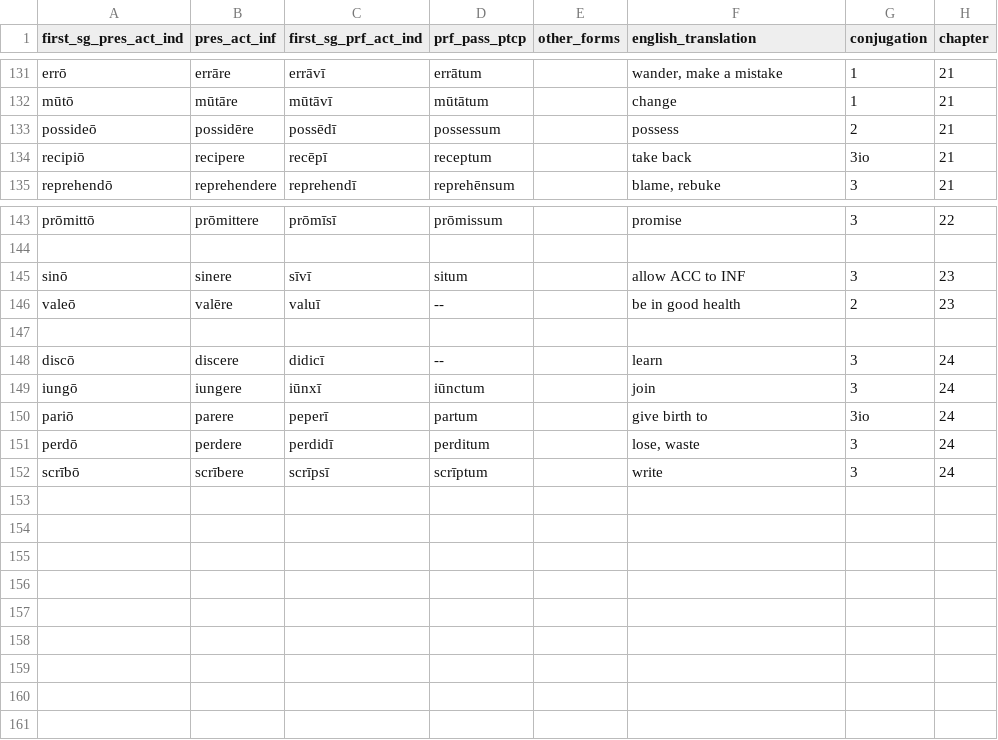
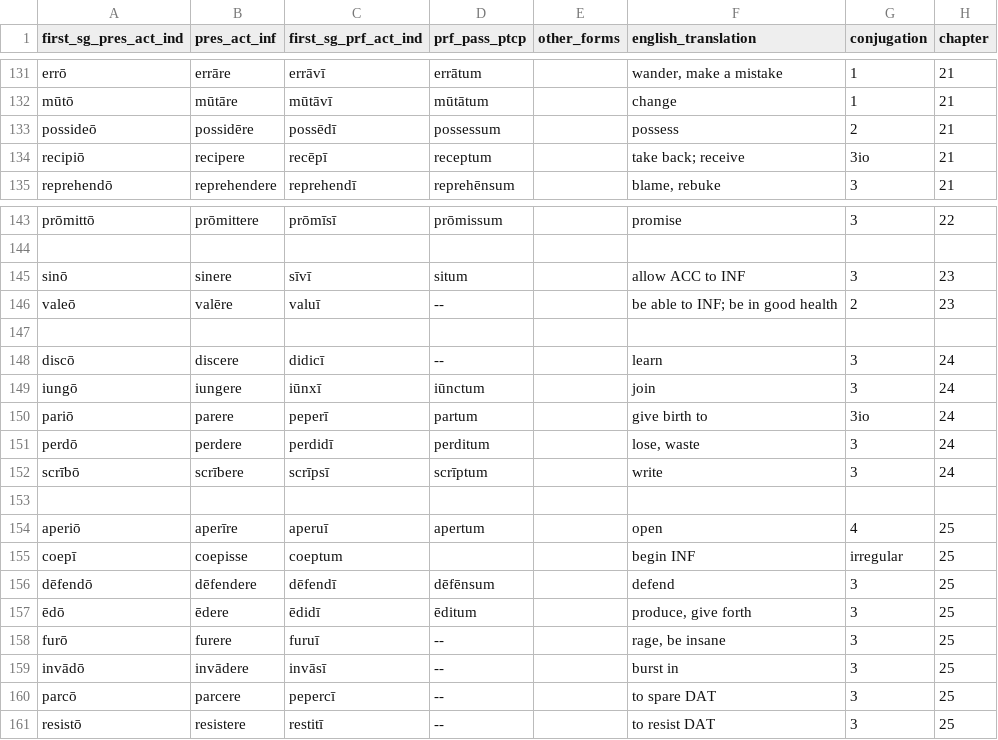
Before and after one commit to liujip0/latin-vocab, a CSV file: app/vocablists/verbs.csv, drawn as a sheet; only a part is shown, gaps mark what is left out.

```diff
--- a/app/vocablists/verbs.csv
+++ b/app/vocablists/verbs.csv
@@ -133,3 +133,3 @@ mūtō,mūtāre,mūtāvī,mūtātum,,change,1,21
 possideō,possidēre,possēdī,possessum,,possess,2,21
-recipiō,recipere,recēpī,receptum,,take back,3io,21
+recipiō,recipere,recēpī,receptum,,"take back; receive",3io,21
 reprehendō,reprehendere,reprehendī,reprehēnsum,,"blame, rebuke",3,21
@@ -145,3 +145,3 @@ prōmittō,prōmittere,prōmīsī,prōmissum,,promise,3,22
 sinō,sinere,sīvī,situm,,allow ACC to INF,3,23
-valeō,valēre,valuī,--,,be in good health,2,23
+valeō,valēre,valuī,--,,"be able to INF; be in good health",2,23
 
@@ -152 +152,10 @@ perdō,perdere,perdidī,perditum,,"lose, waste",3,24
 scrībō,scrībere,scrīpsī,scrīptum,,write,3,24
+
+aperiō,aperīre,aperuī,apertum,,open,4,25
+coepī,coepisse,coeptum,,,begin INF,irregular,25
+dēfendō,dēfendere,dēfendī,dēfēnsum,,defend,3,25
+ēdō,ēdere,ēdidī,ēditum,,"produce, give forth",3,25
+furō,furere,furuī,--,,"rage, be insane",3,25
+invādō,invādere,invāsī,--,,"burst in",3,25
+parcō,parcere,pepercī,--,,to spare DAT,3,25
+resistō,resistere,restitī,--,,to resist DAT,3,25
```
Also changed, not shown: app/vocablists/adjectives.csv, app/vocablists/adverbs.csv, 6 other files.
